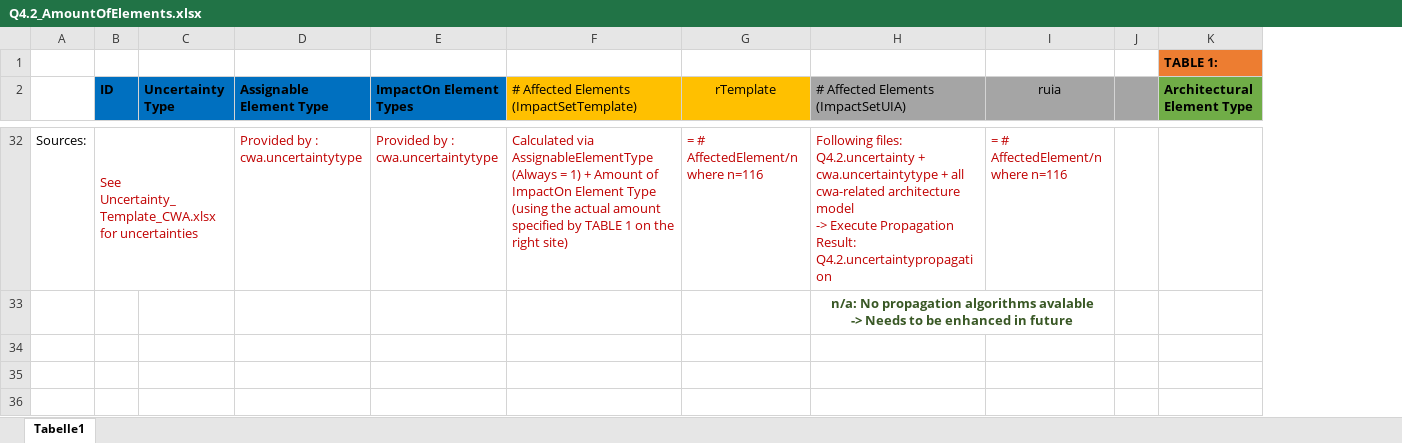
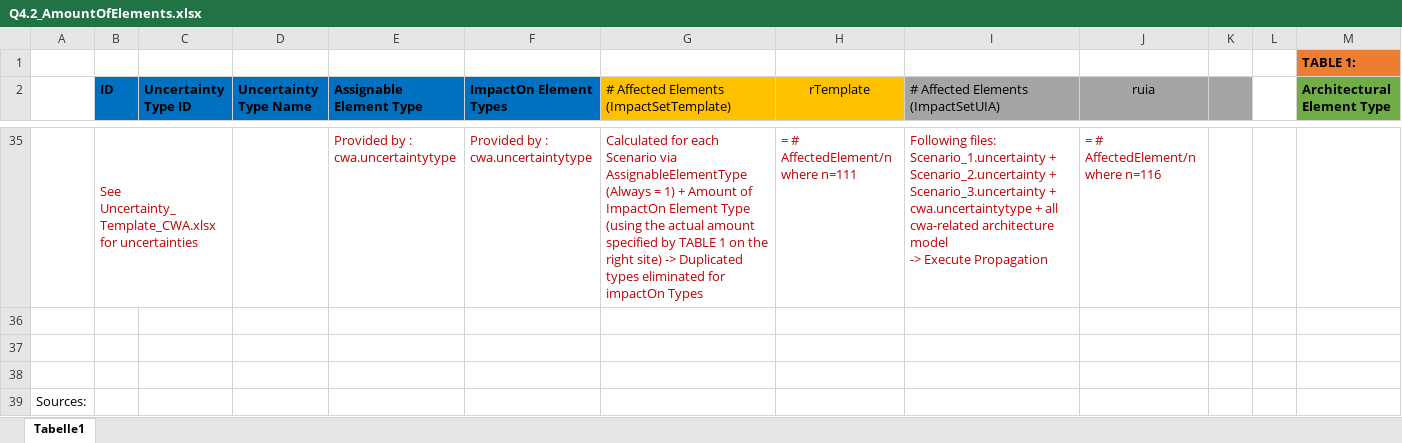
Before and after one commit to FluidTrust/Palladio-Addons-Uncertainty-ImpactAnalysis, an Excel workbook: EvaluationData/Q4.2_AmountOfElements.xlsx, sheet Tabelle1, drawn as a sheet; only a part is shown, gaps mark what is left out; values as stored, in another font and other column widths than the file's, no borders; removed rows and columns are numbered as before the commit, all else as after; rows hold the shown columns only; ↵ is a line break in a cell; the diff covers the shown part only; the diff names each change by its address in the sheet, - before the commit and + after, or states it on an @@ line.

```diff
--- a/EvaluationData/Q4.2_AmountOfElements.xlsx (sheet Tabelle1)
+++ b/EvaluationData/Q4.2_AmountOfElements.xlsx (sheet Tabelle1)
+column C (Uncertainty Type ID), empty
+column L, empty
-D2: Uncertainty Type
+D2: Uncertainty Type Name
-A35: Sources:
+A35: (empty)
-B32:C32 merged
+B35:C35 merged
-G35: Calculated via AssignableElementType (Always = 1) + Amount of ImpactOn Element Type (using the actual amount specified by TABLE 1 on the right site)
+G35: Calculated for each Scenario via AssignableElementType (Always = 1) + Amount of ImpactOn Element Type (using the actual amount specified by TABLE 1 on the right site) -> Duplicated types eliminated for impactOn Types
-H35 (rTemplate): = # AffectedElement/n ↵ where n=116
+H35 (rTemplate): = # AffectedElement/n ↵ where n=111
-I35: Following files: ↵ Q4.2.uncertainty + cwa.uncertaintytype + all cwa-related architecture model ↵ -> Execute Propagation ↵ Result: Q4.2.uncertaintypropagation
+I35: Following files: ↵ Scenario_1.uncertainty + Scenario_2.uncertainty + Scenario_3.uncertainty + cwa.uncertaintytype + all cwa-related architecture model ↵ -> Execute Propagation
-I36: n/a: No propagation algorithms avalable ↵ -> Needs to be enhanced in future
+I36: (empty)
-H33:I33 merged
+row 37: (empty)
+row 38: (empty)
+row 39: Sources:
```
Also changed, not shown: 31 added rows and 28 removed rows elsewhere in this sheet, EvaluationData/Q6.1_Accuracy.xlsx, 15 other files.
